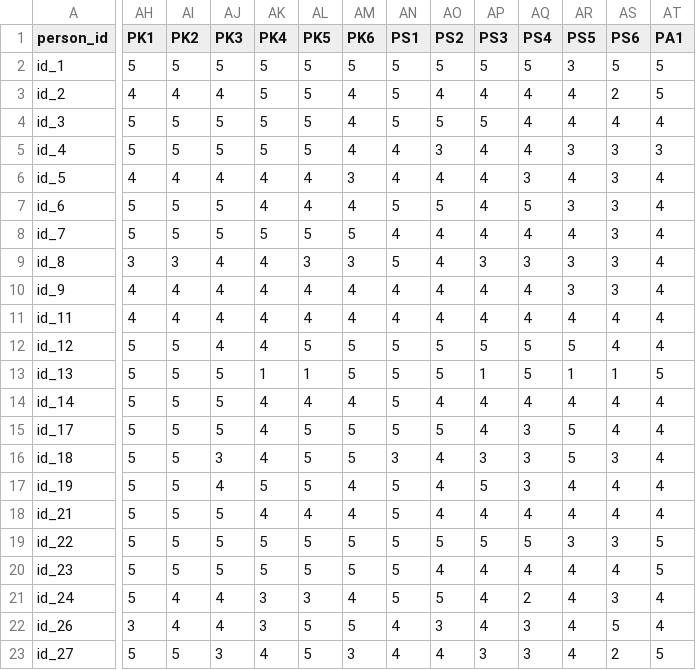
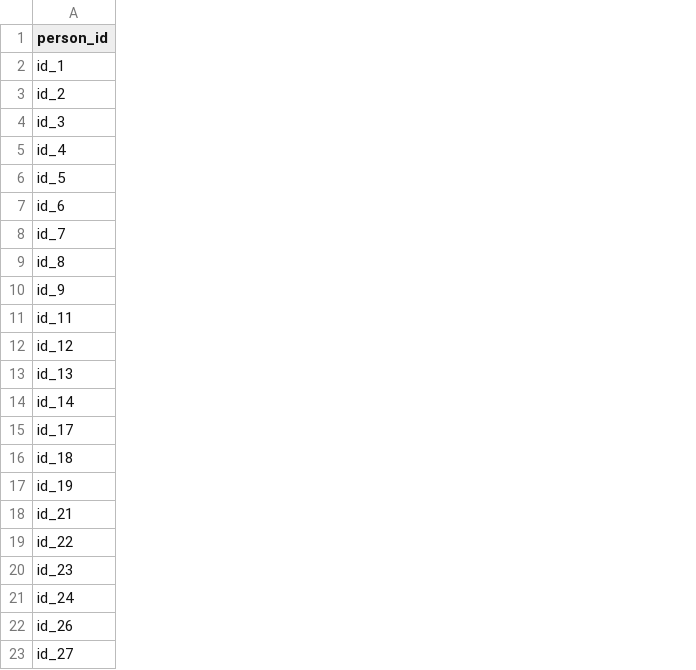
Before and after one commit to chlig/szakdoli, a CSV file: baba.csv, drawn as a sheet; only a part is shown, gaps mark what is left out; the diff covers the shown part only; the diff names each change by its address in the sheet, - before the commit and + after, or states it on an @@ line.

Commit message:
Update baba.csv

```diff
--- a/baba.csv
+++ b/baba.csv
-column AH (PK1), rows 2-23: 5 | 4 | 5 | 5 | 4 | 5 | 5 | 3 | 4 | 4 | 5 | 5 | 5 | 5 | 5 | 5 | 5 | 5 | 5 | 5 | 3 | 5
-column AI (PK2), rows 2-23: 5 | 4 | 5 | 5 | 4 | 5 | 5 | 3 | 4 | 4 | 5 | 5 | 5 | 5 | 5 | 5 | 5 | 5 | 5 | 4 | 4 | 5
-column AJ (PK3), rows 2-23: 5 | 4 | 5 | 5 | 4 | 5 | 5 | 4 | 4 | 4 | 4 | 5 | 5 | 5 | 3 | 4 | 5 | 5 | 5 | 4 | 4 | 3
-column AK (PK4), rows 2-23: 5 | 5 | 5 | 5 | 4 | 4 | 5 | 4 | 4 | 4 | 4 | 1 | 4 | 4 | 4 | 5 | 4 | 5 | 5 | 3 | 3 | 4
-column AL (PK5), rows 2-23: 5 | 5 | 5 | 5 | 4 | 4 | 5 | 3 | 4 | 4 | 5 | 1 | 4 | 5 | 5 | 5 | 4 | 5 | 5 | 3 | 5 | 5
-column AM (PK6), rows 2-23: 5 | 4 | 4 | 4 | 3 | 4 | 5 | 3 | 4 | 4 | 5 | 5 | 4 | 5 | 5 | 4 | 4 | 5 | 5 | 4 | 5 | 3
-column AN (PS1), rows 2-23: 5 | 5 | 5 | 4 | 4 | 5 | 4 | 5 | 4 | 4 | 5 | 5 | 5 | 5 | 3 | 5 | 5 | 5 | 5 | 5 | 4 | 4
-column AO (PS2), rows 2-23: 5 | 4 | 5 | 3 | 4 | 5 | 4 | 4 | 4 | 4 | 5 | 5 | 4 | 5 | 4 | 4 | 4 | 5 | 4 | 5 | 3 | 4
-column AP (PS3), rows 2-23: 5 | 4 | 5 | 4 | 4 | 4 | 4 | 3 | 4 | 4 | 5 | 1 | 4 | 4 | 3 | 5 | 4 | 5 | 4 | 4 | 4 | 3
-column AQ (PS4), rows 2-23: 5 | 4 | 4 | 4 | 3 | 5 | 4 | 3 | 4 | 4 | 5 | 5 | 4 | 3 | 3 | 3 | 4 | 5 | 4 | 2 | 3 | 3
-column AR (PS5), rows 2-23: 3 | 4 | 4 | 3 | 4 | 3 | 4 | 3 | 3 | 4 | 5 | 1 | 4 | 5 | 5 | 4 | 4 | 3 | 4 | 4 | 4 | 4
-column AS (PS6), rows 2-23: 5 | 2 | 4 | 3 | 3 | 3 | 3 | 3 | 3 | 4 | 4 | 1 | 4 | 4 | 3 | 4 | 4 | 3 | 4 | 3 | 5 | 2
-column AT (PA1), rows 2-23: 5 | 5 | 4 | 3 | 4 | 4 | 4 | 4 | 4 | 4 | 4 | 5 | 4 | 4 | 4 | 4 | 4 | 5 | 5 | 4 | 4 | 5
```
Also changed, not shown: 19 removed columns elsewhere in this file.
